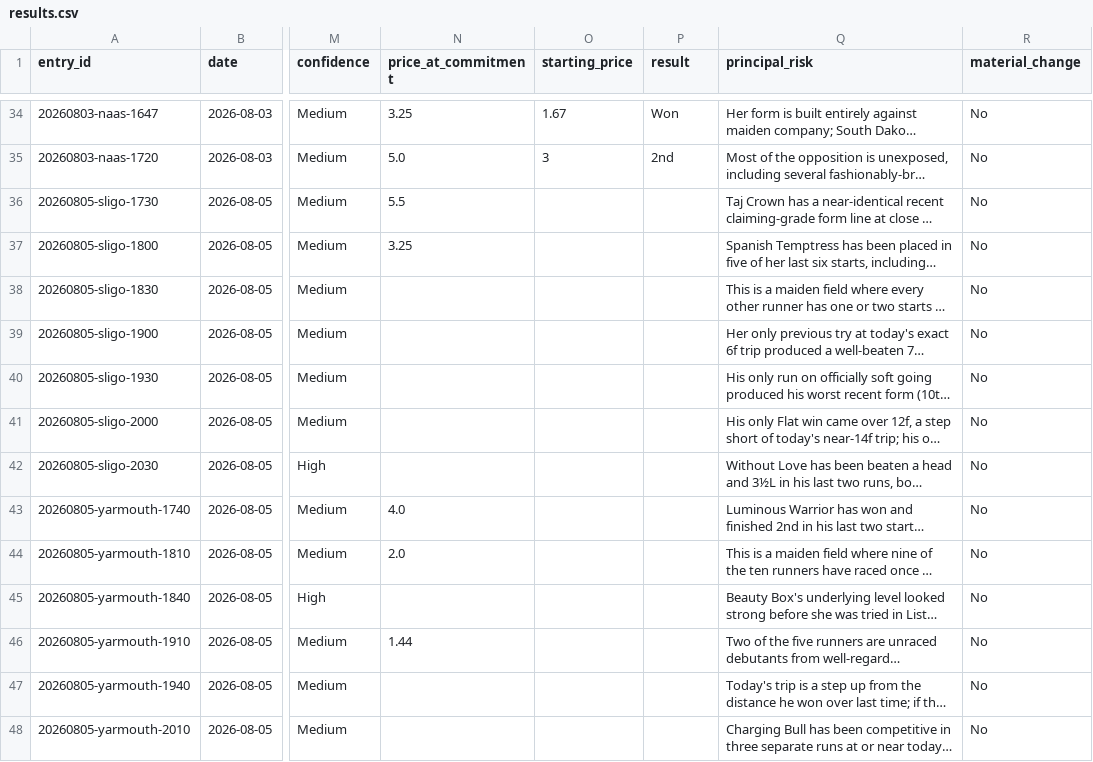
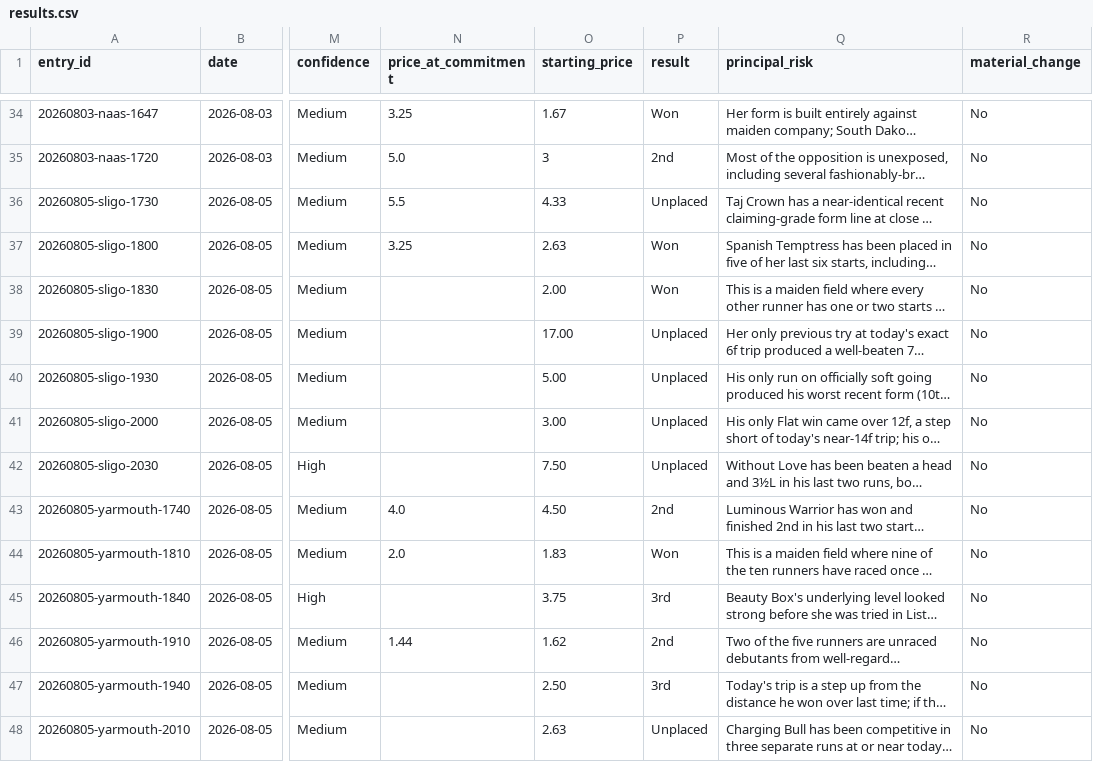
Before and after one commit to Readtherace/read-the-race, a CSV file: horses/results.csv, drawn as a sheet; only a part is shown, gaps mark what is left out; long unchanged cells end in …; the diff names each change by its address in the sheet, - before the commit and + after, or states it on an @@ line.

```diff
--- a/horses/results.csv
+++ b/horses/results.csv
-O36 (starting_price): (empty)
+O36 (starting_price): 4.33
-P36 (result): (empty)
+P36 (result): Unplaced
-O37 (starting_price): (empty)
+O37 (starting_price): 2.63
-P37:P38 (result): (empty)
+P37:P38 (result): Won
-O38 (starting_price): (empty)
+O38 (starting_price): 2.00
-O39 (starting_price): (empty)
+O39 (starting_price): 17.00
-P39:P42 (result): (empty)
+P39:P42 (result): Unplaced
-O40 (starting_price): (empty)
+O40 (starting_price): 5.00
-O41 (starting_price): (empty)
+O41 (starting_price): 3.00
-O42 (starting_price): (empty)
+O42 (starting_price): 7.50
-O43 (starting_price): (empty)
+O43 (starting_price): 4.50
-P43 (result): (empty)
+P43 (result): 2nd
-O44 (starting_price): (empty)
+O44 (starting_price): 1.83
-P44 (result): (empty)
+P44 (result): Won
-O45 (starting_price): (empty)
+O45 (starting_price): 3.75
-P45 (result): (empty)
+P45 (result): 3rd
-O46 (starting_price): (empty)
+O46 (starting_price): 1.62
-P46 (result): (empty)
+P46 (result): 2nd
-O47 (starting_price): (empty)
+O47 (starting_price): 2.50
-P47 (result): (empty)
+P47 (result): 3rd
-O48 (starting_price): (empty)
+O48 (starting_price): 2.63
-P48 (result): (empty)
+P48 (result): Unplaced
```
Also changed, not shown: greyhounds/results.csv, 3 other files.
